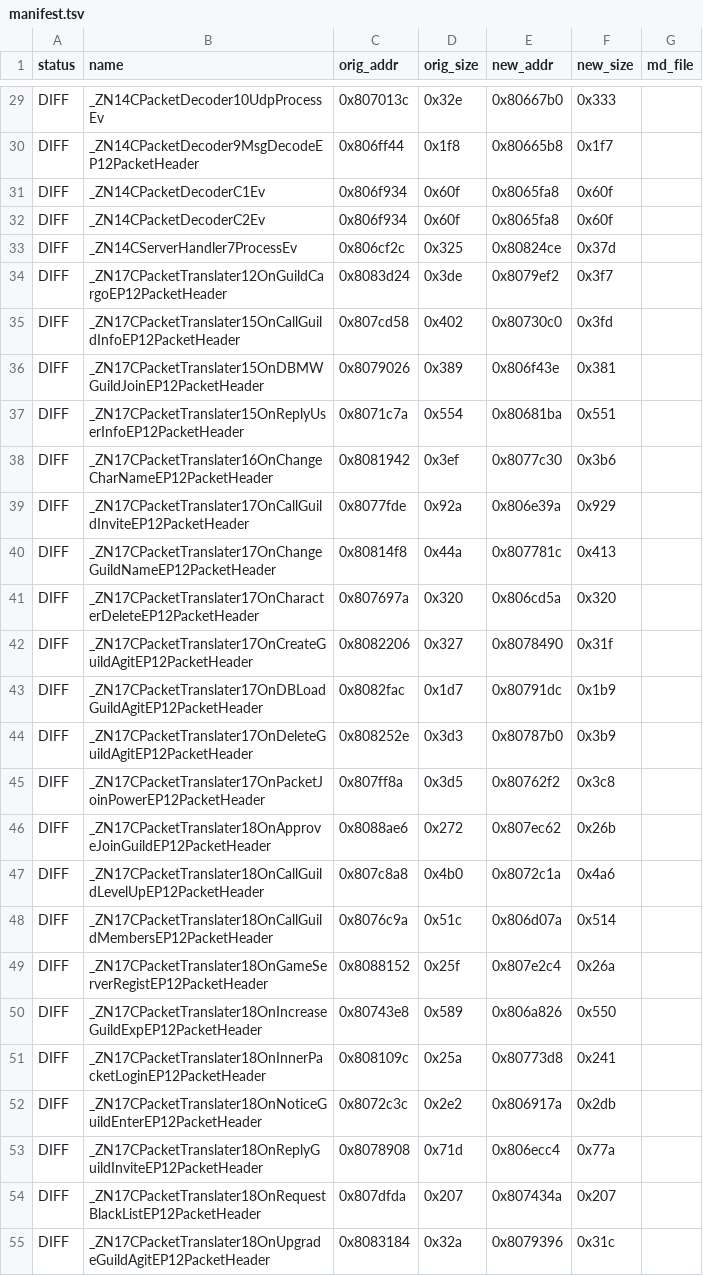
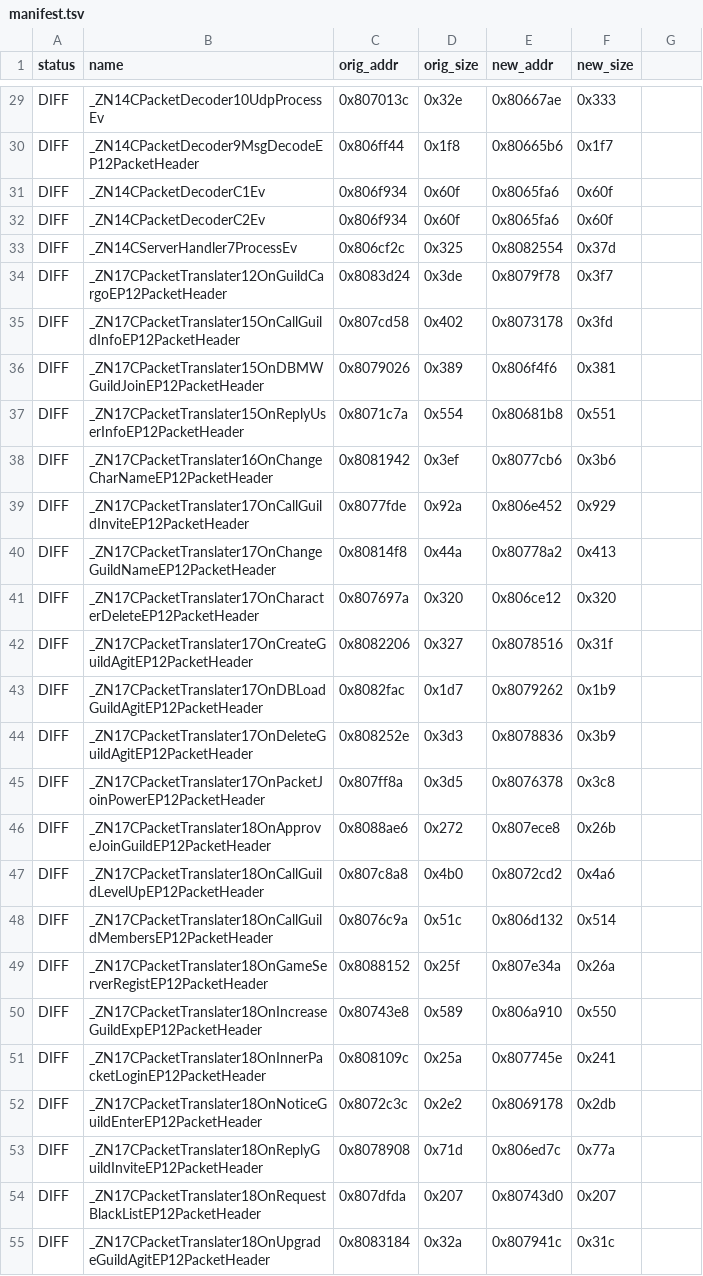
Before and after one commit to LoyieKing/dnf_workspace, a TSV file: dnf_decompile/function_reports/guild/manifest.tsv, drawn as a sheet; only a part is shown, gaps mark what is left out; the diff covers the shown part only; the diff names each change by its address in the sheet, - before the commit and + after, or states it on an @@ line.

```diff
--- a/dnf_decompile/function_reports/guild/manifest.tsv
+++ b/dnf_decompile/function_reports/guild/manifest.tsv
-G1: md_file
+G1: (empty)
-E29 (new_addr): 0x80667b0
+E29 (new_addr): 0x80667ae
-E30 (new_addr): 0x80665b8
+E30 (new_addr): 0x80665b6
-E31:E32 (new_addr): 0x8065fa8
+E31:E32 (new_addr): 0x8065fa6
-E33 (new_addr): 0x80824ce
+E33 (new_addr): 0x8082554
-E34 (new_addr): 0x8079ef2
+E34 (new_addr): 0x8079f78
-E35 (new_addr): 0x80730c0
+E35 (new_addr): 0x8073178
-E36 (new_addr): 0x806f43e
+E36 (new_addr): 0x806f4f6
-E37 (new_addr): 0x80681ba
+E37 (new_addr): 0x80681b8
-E38 (new_addr): 0x8077c30
+E38 (new_addr): 0x8077cb6
-E39 (new_addr): 0x806e39a
+E39 (new_addr): 0x806e452
-E40 (new_addr): 0x807781c
+E40 (new_addr): 0x80778a2
-E41 (new_addr): 0x806cd5a
+E41 (new_addr): 0x806ce12
-E42 (new_addr): 0x8078490
+E42 (new_addr): 0x8078516
-E43 (new_addr): 0x80791dc
+E43 (new_addr): 0x8079262
-E44 (new_addr): 0x80787b0
+E44 (new_addr): 0x8078836
-E45 (new_addr): 0x80762f2
+E45 (new_addr): 0x8076378
-E46 (new_addr): 0x807ec62
+E46 (new_addr): 0x807ece8
-E47 (new_addr): 0x8072c1a
+E47 (new_addr): 0x8072cd2
-E48 (new_addr): 0x806d07a
+E48 (new_addr): 0x806d132
-E49 (new_addr): 0x807e2c4
+E49 (new_addr): 0x807e34a
-E50 (new_addr): 0x806a826
+E50 (new_addr): 0x806a910
-E51 (new_addr): 0x80773d8
+E51 (new_addr): 0x807745e
-E52 (new_addr): 0x806917a
+E52 (new_addr): 0x8069178
-E53 (new_addr): 0x806ecc4
+E53 (new_addr): 0x806ed7c
-E54 (new_addr): 0x807434a
+E54 (new_addr): 0x80743d0
-E55 (new_addr): 0x8079396
+E55 (new_addr): 0x807941c
```
Also changed, not shown: 3 added rows, 3 removed rows and 133 edited cells elsewhere in this file, 1 other file.
